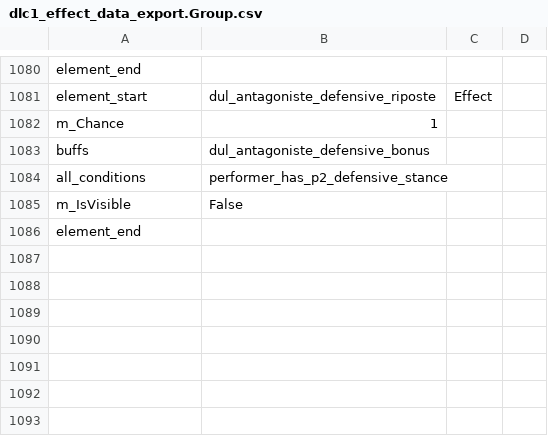
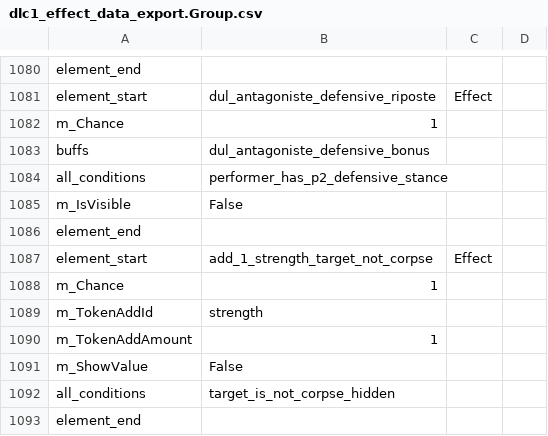
Before and after one commit to woodbrick/darkest-dungeon-2, a CSV file: dlc_dul_cru/dlc1_effect_data_export.Group.csv, drawn as a sheet; only a part is shown, gaps mark what is left out.

```diff
--- a/dlc_dul_cru/dlc1_effect_data_export.Group.csv
+++ b/dlc_dul_cru/dlc1_effect_data_export.Group.csv
@@ -1086 +1086,8 @@ m_IsVisible,False,
 element_end
+element_start,add_1_strength_target_not_corpse,Effect
+m_Chance,1,
+m_TokenAddId,strength,
+m_TokenAddAmount,1,
+m_ShowValue,False,
+all_conditions,target_is_not_corpse_hidden,
+element_end
```
Also changed, not shown: dlc_dul_cru/dlc1_items_combat skill_data_export.Group.csv, inn_data_export.Group.csv, 7 other files.
